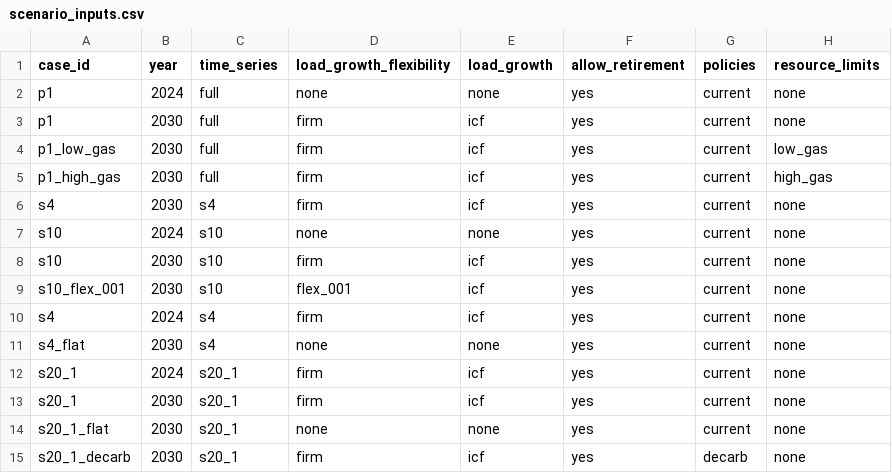
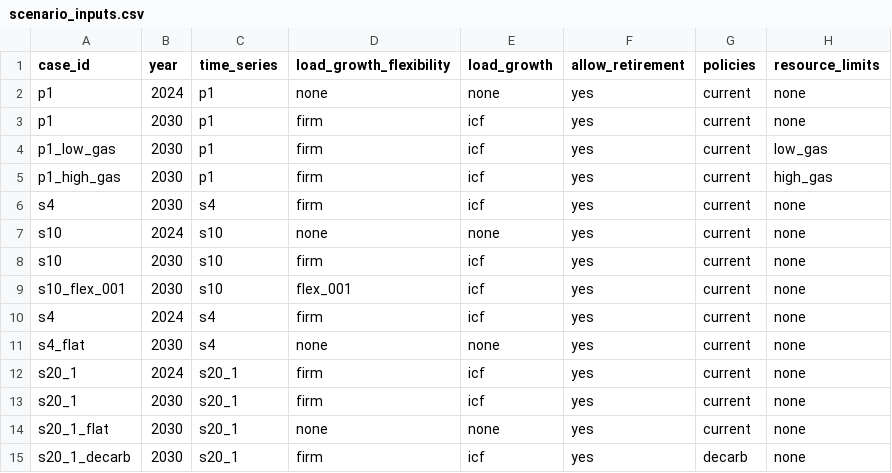
Before and after one commit to switch-model/Switch-USA-PG-ReEDS, a CSV file: pg/extra_inputs/scenario_inputs.csv, drawn as a sheet.

```diff
--- a/pg/extra_inputs/scenario_inputs.csv
+++ b/pg/extra_inputs/scenario_inputs.csv
@@ -1,6 +1,6 @@
 case_id,year,time_series,load_growth_flexibility,load_growth,allow_retirement,policies,resource_limits
-p1,2024,full,none,none,yes,current,none
-p1,2030,full,firm,icf,yes,current,none
-p1_low_gas,2030,full,firm,icf,yes,current,low_gas
-p1_high_gas,2030,full,firm,icf,yes,current,high_gas
+p1,2024,p1,none,none,yes,current,none
+p1,2030,p1,firm,icf,yes,current,none
+p1_low_gas,2030,p1,firm,icf,yes,current,low_gas
+p1_high_gas,2030,p1,firm,icf,yes,current,high_gas
 s4,2030,s4,firm,icf,yes,current,none
```
Also changed, not shown: 1 other file.
